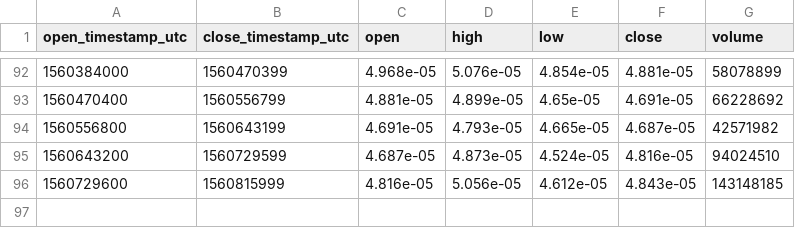
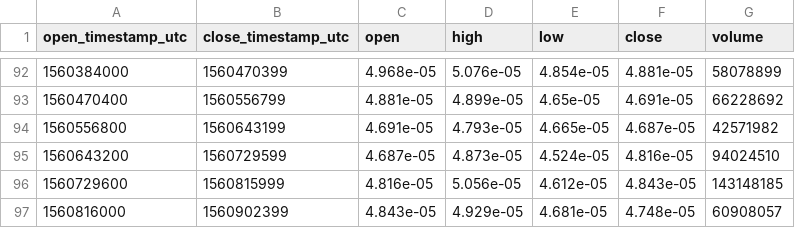
Before and after one commit to cryptobigbro/bitmex-XRPM19, a CSV file: bitmex-XRPM19-1d.csv, drawn as a sheet; only a part is shown, gaps mark what is left out.

```diff
--- a/bitmex-XRPM19-1d.csv
+++ b/bitmex-XRPM19-1d.csv
@@ -96 +96,2 @@ open_timestamp_utc,close_timestamp_utc,open,high,low,close,volume
 1560729600,1560815999,4.816e-05,5.056e-05,4.612e-05,4.843e-05,143148185
+1560816000,1560902399,4.843e-05,4.929e-05,4.681e-05,4.748e-05,60908057
```
Also changed, not shown: bitmex-XRPM19-1h.csv.
